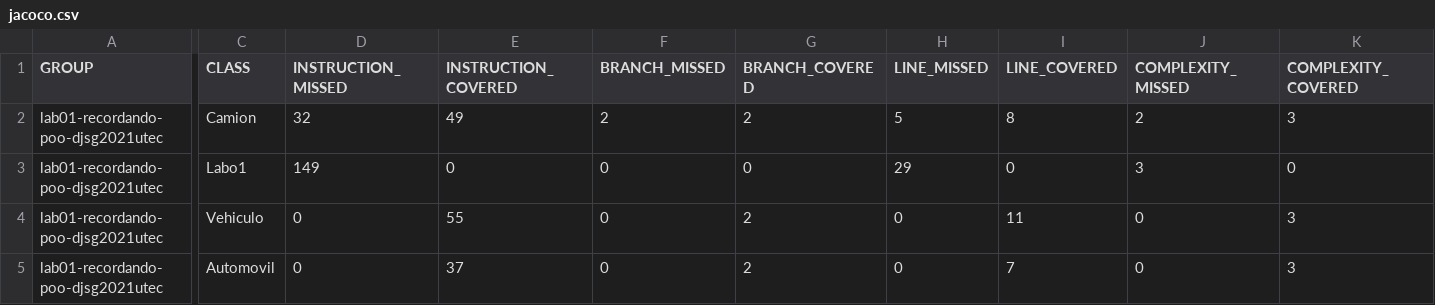
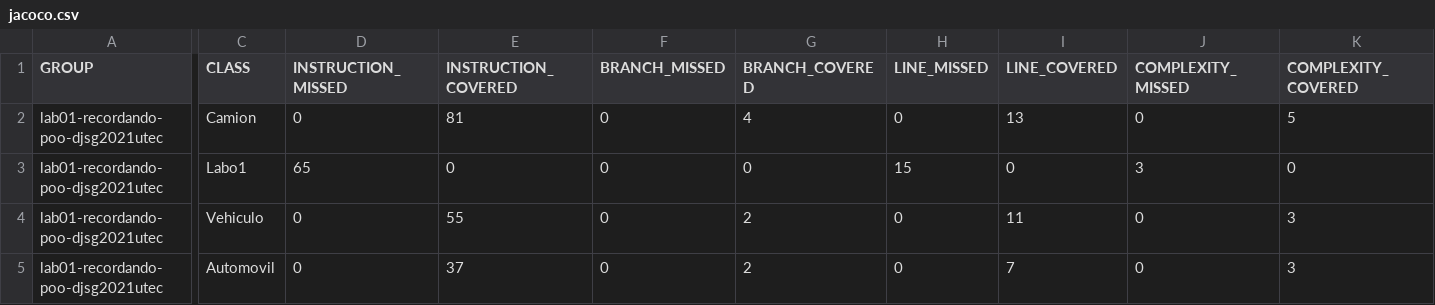
Before and after one commit to PG-Software-Engineering-I-2021-2/lab01-recordando-poo-djsg2021utec, a CSV file: target/site/jacoco/jacoco.csv, drawn as a sheet; only a part is shown, gaps mark what is left out; the diff covers the shown part only; the diff names each change by its address in the sheet, - before the commit and + after, or states it on an @@ line.

```diff
--- a/target/site/jacoco/jacoco.csv
+++ b/target/site/jacoco/jacoco.csv
-D2 (INSTRUCTION_MISSED): 32
+D2 (INSTRUCTION_MISSED): 0
-E2 (INSTRUCTION_COVERED): 49
+E2 (INSTRUCTION_COVERED): 81
-F2 (BRANCH_MISSED): 2
+F2 (BRANCH_MISSED): 0
-G2 (BRANCH_COVERED): 2
+G2 (BRANCH_COVERED): 4
-H2 (LINE_MISSED): 5
+H2 (LINE_MISSED): 0
-I2 (LINE_COVERED): 8
+I2 (LINE_COVERED): 13
-J2 (COMPLEXITY_MISSED): 2
+J2 (COMPLEXITY_MISSED): 0
-K2 (COMPLEXITY_COVERED): 3
+K2 (COMPLEXITY_COVERED): 5
-D3 (INSTRUCTION_MISSED): 149
+D3 (INSTRUCTION_MISSED): 65
-H3 (LINE_MISSED): 29
+H3 (LINE_MISSED): 15
```
Also changed, not shown: 2 edited cells elsewhere in this file, 28 other files.
